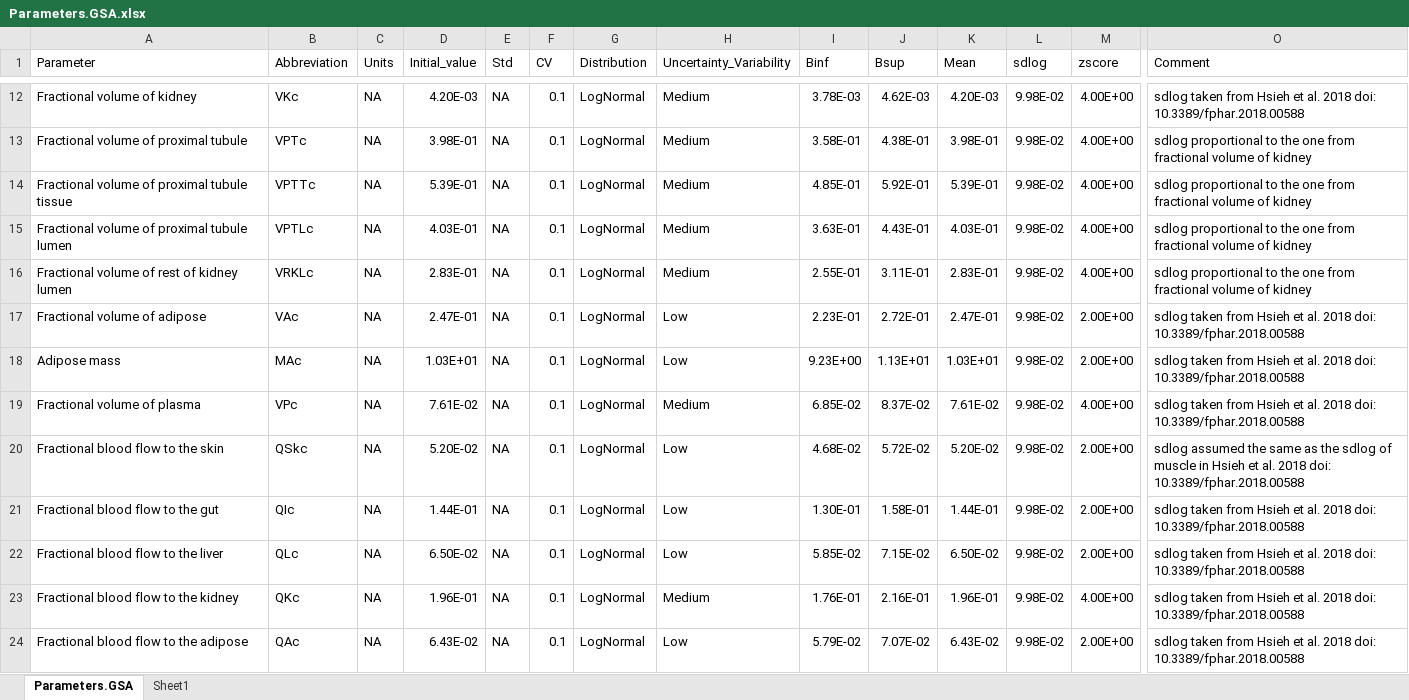
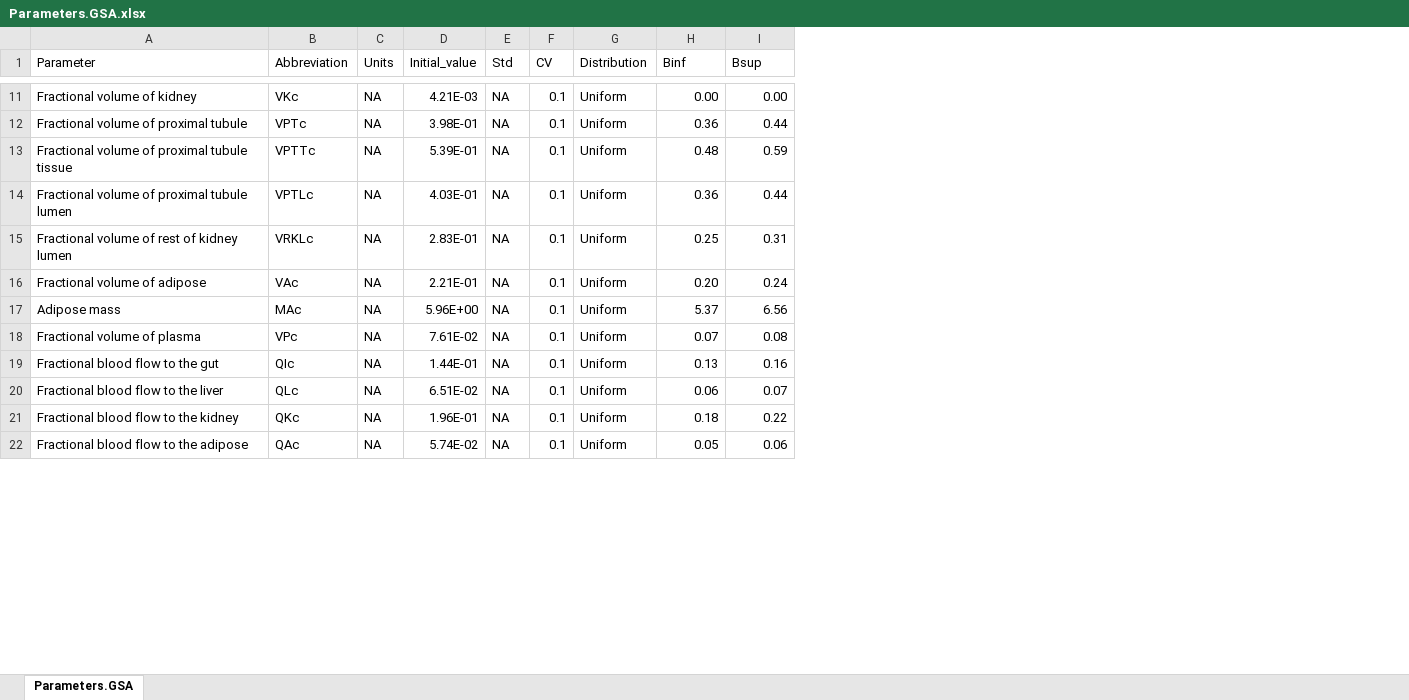
Before and after one commit to jackmkos/PARC_PFOA_NG-PBK, an Excel workbook: Input/Parameters.GSA.xlsx, sheet Parameters.GSA, drawn as a sheet; only a part is shown, gaps mark what is left out; values as stored, in another font and other column widths than the file's, no cell formats; removed rows and columns are numbered as before the commit, all else as after; rows hold the shown columns only; the diff covers the shown part only; the diff names each change by its address in the sheet, - before the commit and + after, or states it on an @@ line.

```diff
--- a/Input/Parameters.GSA.xlsx (sheet Parameters.GSA)
+++ b/Input/Parameters.GSA.xlsx (sheet Parameters.GSA)
-sheet tab: Sheet1
-column H (Uncertainty_Variability), rows 12-19: Medium | Medium | Medium | Medium | Medium | Low | Low | Medium; rows 21-24: Low | Low | Medium | Low
-column K (Mean), rows 12-19: 4.20E-03 | 3.98E-01 | 5.39E-01 | 4.03E-01 | 2.83E-01 | 2.47E-01 | 1.03E+01 | 7.61E-02; rows 21-24: 1.44E-01 | 6.50E-02 | 1.96E-01 | 6.43E-02
-column L (sdlog), rows 12-19: all 9.98E-02; rows 21-24: all 9.98E-02
-column M (zscore), rows 12-19: 4.00E+00 | 4.00E+00 | 4.00E+00 | 4.00E+00 | 4.00E+00 | 2.00E+00 | 2.00E+00 | 4.00E+00; rows 21-24: 2.00E+00 | 2.00E+00 | 4.00E+00 | 2.00E+00
-column O (Comment), rows 12-19: sdlog taken from Hsieh et al. 2018 doi: 10.3389/fphar.2018.00588 | sdlog proportional to the one from fractional volume of kidney | sdlog proportional to the one from fractional volume of kidney | sdlog proportional to the one from fractional volume of kidney | sdlog proportional to the one from fractional volume of kidney | sdlog taken from Hsieh et al. 2018 doi: 10.3389/fphar.2018.00588 | sdlog taken from Hsieh et al. 2018 doi: 10.3389/fphar.2018.00588 | sdlog taken from Hsieh et al. 2018 doi: 10.3389/fphar.2018.00588; rows 21-24: all sdlog taken from Hsieh et al. 2018 doi: 10.3389/fphar.2018.00588
-D11 (Initial_value): 4.20E-03
+D11 (Initial_value): 4.21E-03
-G11:G18 (Distribution): LogNormal
+G11:G18 (Distribution): Uniform
-H11 (Binf): 3.78E-03
+H11 (Binf): 0.00
-I11 (Bsup): 4.62E-03
+I11 (Bsup): 0.00
-H12 (Binf): 3.58E-01
+H12 (Binf): 0.36
-I12 (Bsup): 4.38E-01
+I12 (Bsup): 0.44
-H13 (Binf): 4.85E-01
+H13 (Binf): 0.48
-I13 (Bsup): 5.92E-01
+I13 (Bsup): 0.59
-H14 (Binf): 3.63E-01
+H14 (Binf): 0.36
-I14 (Bsup): 4.43E-01
+I14 (Bsup): 0.44
-H15 (Binf): 2.55E-01
+H15 (Binf): 0.25
-I15 (Bsup): 3.11E-01
+I15 (Bsup): 0.31
-D16 (Initial_value): 2.47E-01
+D16 (Initial_value): 2.21E-01
-H16 (Binf): 2.23E-01
+H16 (Binf): 0.20
-I16 (Bsup): 2.72E-01
+I16 (Bsup): 0.24
-D17 (Initial_value): 1.03E+01
+D17 (Initial_value): 5.96E+00
-H17 (Binf): 9.23E+00
+H17 (Binf): 5.37
-I17 (Bsup): 1.13E+01
+I17 (Bsup): 6.56
-H18 (Binf): 6.85E-02
+H18 (Binf): 0.07
-I18 (Bsup): 8.37E-02
+I18 (Bsup): 0.08
-row 20: Fractional blood flow to the skin | QSkc | NA | 5.20E-02 | NA | 0.1 | LogNormal | Low | 4.68E-02 | 5.72E-02 | 5.20E-02 | 9.98E-02 | 2.00E+00 | sdlog assumed the same as the sdlog of muscle in Hsieh et al. 2018 doi: 10.3389/fphar.2018.00588
-G19:G22 (Distribution): LogNormal
+G19:G22 (Distribution): Uniform
-H19 (Binf): 1.30E-01
+H19 (Binf): 0.13
-I19 (Bsup): 1.58E-01
+I19 (Bsup): 0.16
-D20 (Initial_value): 6.50E-02
+D20 (Initial_value): 6.51E-02
-H20 (Binf): 5.85E-02
+H20 (Binf): 0.06
-I20 (Bsup): 7.15E-02
+I20 (Bsup): 0.07
-H21 (Binf): 1.76E-01
+H21 (Binf): 0.18
-I21 (Bsup): 2.16E-01
+I21 (Bsup): 0.22
-D22 (Initial_value): 6.43E-02
+D22 (Initial_value): 5.74E-02
-H22 (Binf): 5.79E-02
+H22 (Binf): 0.05
-I22 (Bsup): 7.07E-02
+I22 (Bsup): 0.06
```
Also changed, not shown: 4 added rows, 4 removed rows and 118 edited cells elsewhere in this sheet, cell formats, formulas that keep their value, 9 other files.
